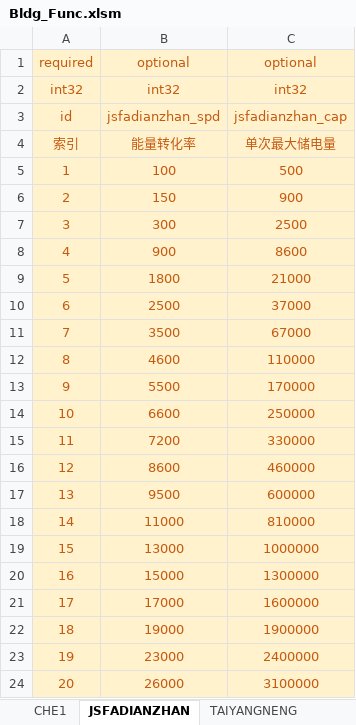
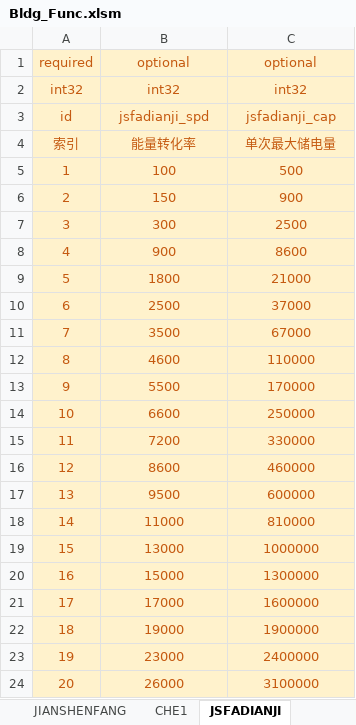
Before and after one commit to Wen1995/Project60D, an Excel workbook: tools/excelGen/xls/Bldg_Func.xlsm, sheet JSFADIANJI, drawn as a sheet; values as stored, in another font and other column widths than the file's, no borders; the diff names each change by its address in the sheet, - before the commit and + after, or states it on an @@ line.

```diff
--- a/tools/excelGen/xls/Bldg_Func.xlsm (sheet JSFADIANJI)
+++ b/tools/excelGen/xls/Bldg_Func.xlsm (sheet JSFADIANJI)
-sheet tab: JSFADIANZHAN
+sheet tab: JSFADIANJI
-B3: jsfadianzhan_spd
+B3: jsfadianji_spd
-C3: jsfadianzhan_cap
+C3: jsfadianji_cap
```
Also changed, not shown: sheet CANGKU, other sheet tabs, charts or pictures, tools/excelGen/xls/Core_Sys.xlsm, 50 other files.
